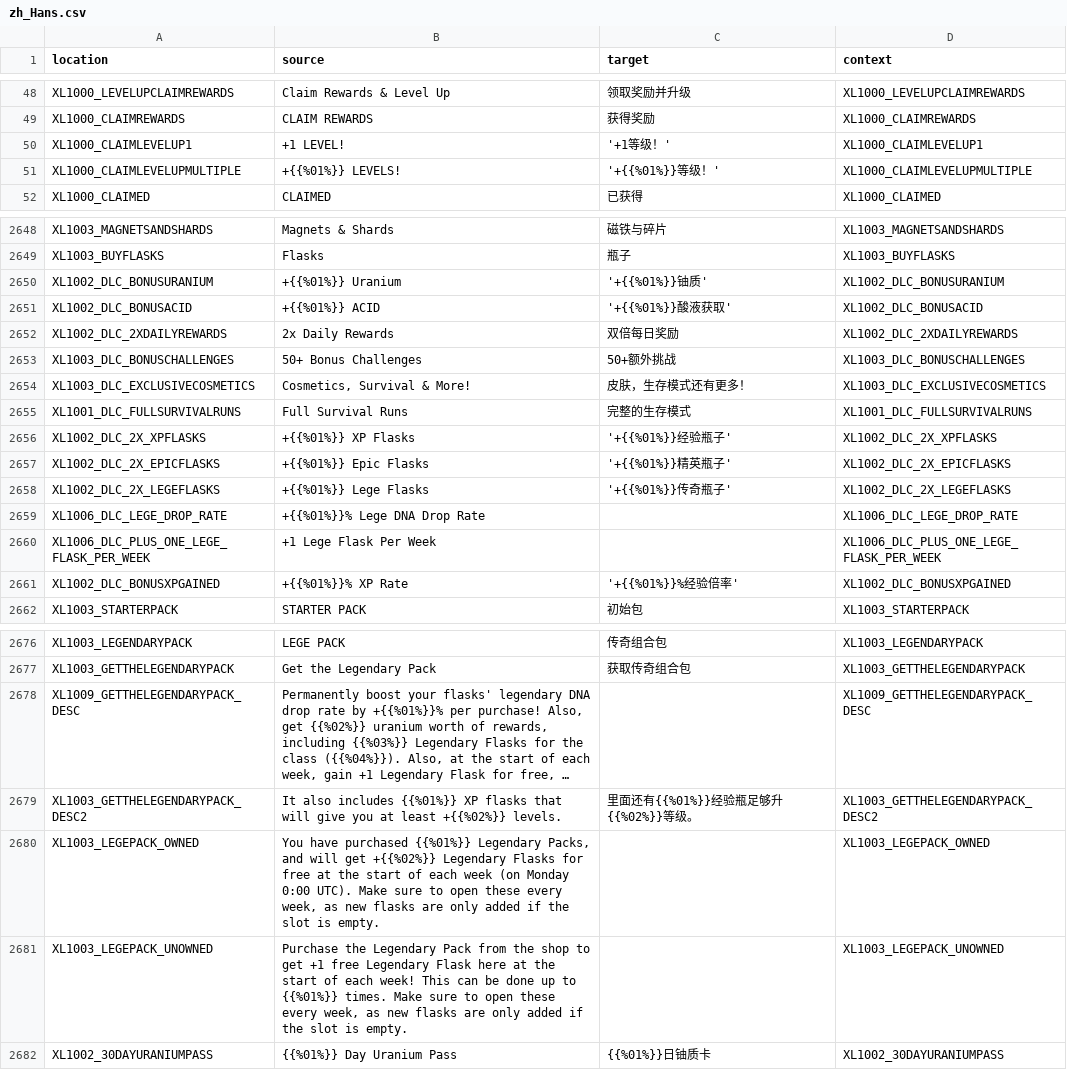
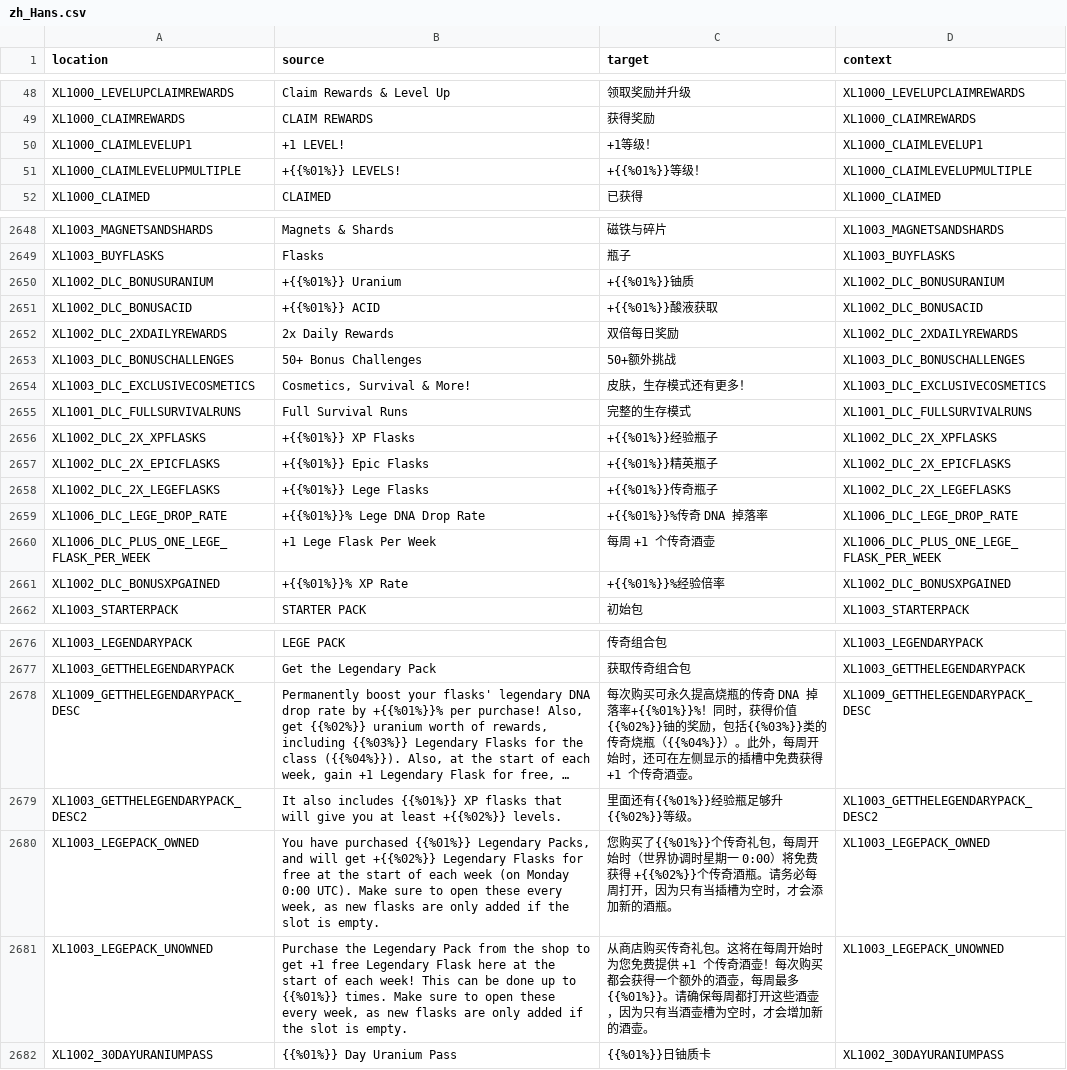
Before and after one commit to bencelot/GeneshiftTranslations, a CSV file: zh_Hans.csv, drawn as a sheet; only a part is shown, gaps mark what is left out; long unchanged cells end in …; the diff covers the shown part only; the diff names each change by its address in the sheet, - before the commit and + after, or states it on an @@ line.

```diff
--- a/zh_Hans.csv
+++ b/zh_Hans.csv
-C50 (target): '+1等级！'
+C50 (target): +1等级！
-C51 (target): '+{{%01%}}等级！'
+C51 (target): +{{%01%}}等级！
-C2650 (target): '+{{%01%}}铀质'
+C2650 (target): +{{%01%}}铀质
-C2651 (target): '+{{%01%}}酸液获取'
+C2651 (target): +{{%01%}}酸液获取
-C2656 (target): '+{{%01%}}经验瓶子'
+C2656 (target): +{{%01%}}经验瓶子
-C2657 (target): '+{{%01%}}精英瓶子'
+C2657 (target): +{{%01%}}精英瓶子
-C2658 (target): '+{{%01%}}传奇瓶子'
+C2658 (target): +{{%01%}}传奇瓶子
-C2659 (target): (empty)
+C2659 (target): +{{%01%}}%传奇 DNA 掉落率
-C2660 (target): (empty)
+C2660 (target): 每周 +1 个传奇酒壶
-C2661 (target): '+{{%01%}}%经验倍率'
+C2661 (target): +{{%01%}}%经验倍率
-C2678 (target): (empty)
+C2678 (target): 每次购买可永久提高烧瓶的传奇 DNA 掉落率+{{%01%}}%！同时，获得价值{{%02%}}铀的奖励，包括{{%03%}}类的传奇烧瓶（{{%04%}}）。此外，每周开始时，还可在左侧显示的插槽中免费获得 +1 个传奇酒壶。
-C2680 (target): (empty)
+C2680 (target): 您购买了{{%01%}}个传奇礼包，每周开始时（世界协调时星期一 0:00）将免费获得 +{{%02%}}个传奇酒瓶。请务必每周打开，因为只有当插槽为空时，才会添加新的酒瓶。
-C2681 (target): (empty)
+C2681 (target): 从商店购买传奇礼包。这将在每周开始时为您免费提供 +1 个传奇酒壶！每次购买都会获得一个额外的酒壶，每周最多{{%01%}}。请确保每周都打开这些酒壶，因为只有当酒壶槽为空时，才会增加新的酒壶。
```
Also changed, not shown: 44 edited cells elsewhere in this file, de.csv.
